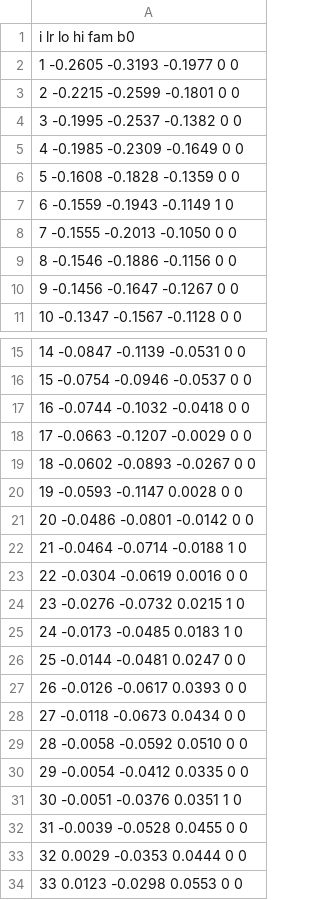
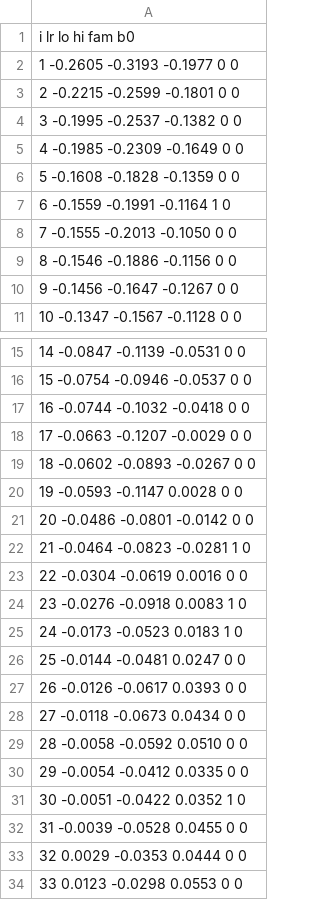
Before and after one commit to mikotomiura/GSE-prototype, a CSV file: papers/stall-shape-multiverse/manuscript/figdata/ratio_cs19_cs21.csv, drawn as a sheet; only a part is shown, gaps mark what is left out; the diff covers the shown part only.

```diff
--- a/papers/stall-shape-multiverse/manuscript/figdata/ratio_cs19_cs21.csv
+++ b/papers/stall-shape-multiverse/manuscript/figdata/ratio_cs19_cs21.csv
@@ -6,3 +6,3 @@ i lr lo hi fam b0
 5 -0.1608 -0.1828 -0.1359 0 0
-6 -0.1559 -0.1943 -0.1149 1 0
+6 -0.1559 -0.1991 -0.1164 1 0
 7 -0.1555 -0.2013 -0.1050 0 0
@@ -21,6 +21,6 @@ i lr lo hi fam b0
 20 -0.0486 -0.0801 -0.0142 0 0
-21 -0.0464 -0.0714 -0.0188 1 0
+21 -0.0464 -0.0823 -0.0281 1 0
 22 -0.0304 -0.0619 0.0016 0 0
-23 -0.0276 -0.0732 0.0215 1 0
-24 -0.0173 -0.0485 0.0183 1 0
+23 -0.0276 -0.0918 0.0083 1 0
+24 -0.0173 -0.0523 0.0183 1 0
 25 -0.0144 -0.0481 0.0247 0 0
@@ -30,3 +30,3 @@ i lr lo hi fam b0
 29 -0.0054 -0.0412 0.0335 0 0
-30 -0.0051 -0.0376 0.0351 1 0
+30 -0.0051 -0.0422 0.0352 1 0
 31 -0.0039 -0.0528 0.0455 0 0
```
Also changed, not shown: 49 edited cells elsewhere in this file, papers/stall-shape-multiverse/manuscript/figdata/phi.csv, papers/stall-shape-multiverse/manuscript/figdata/ratio_cs19_kl.csv, 18 other files.
